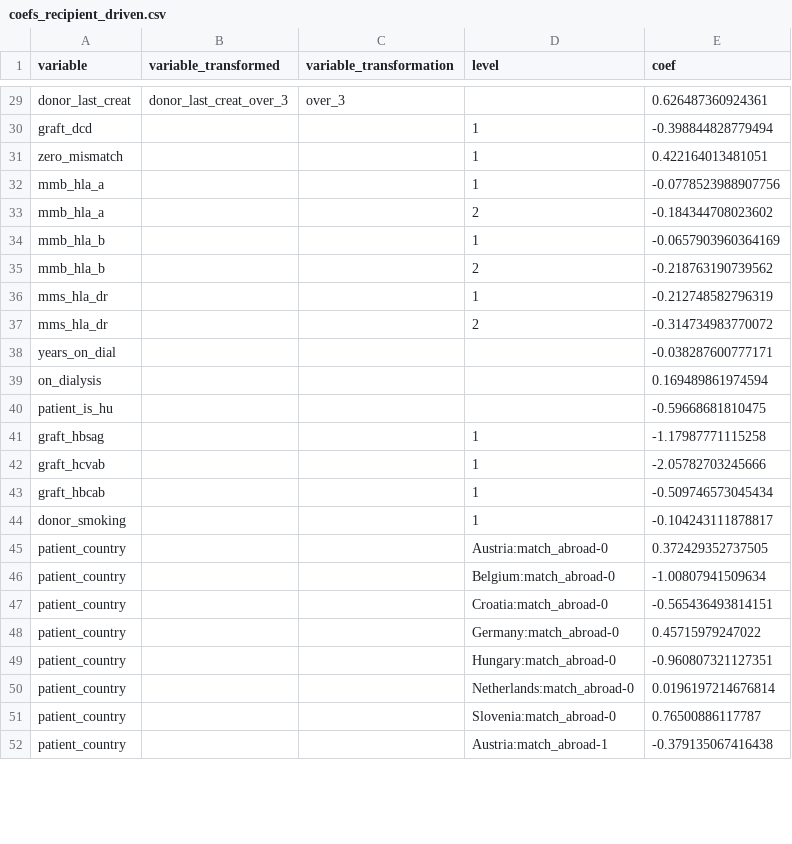
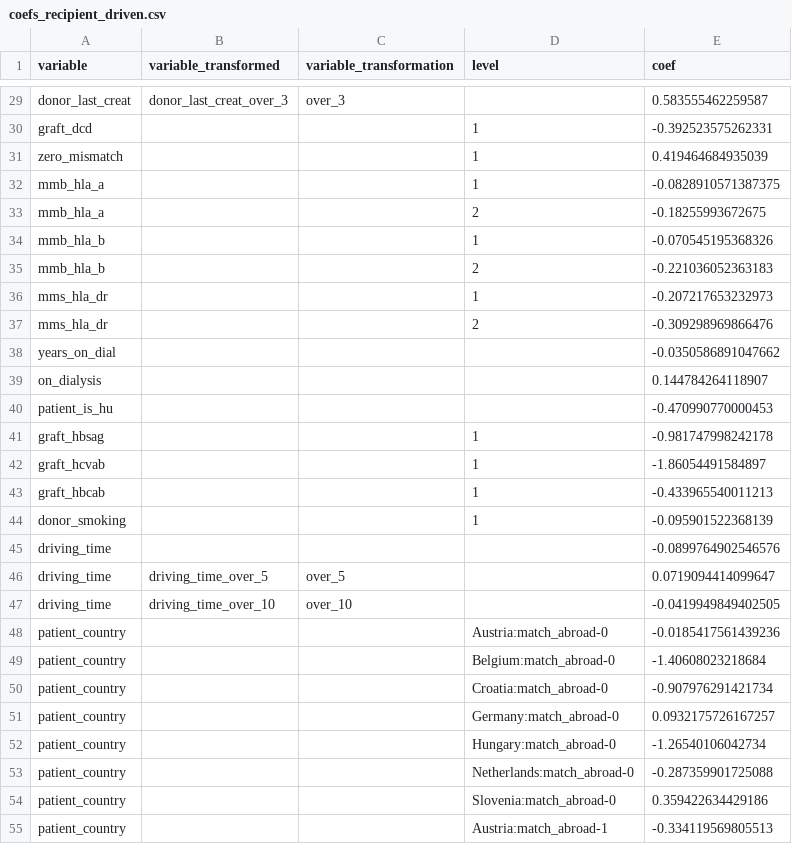
Before and after one commit to hansdeferrante/etkas_simulator, a CSV file: simulator/magic_values/acceptance/coefs_recipient_driven.csv, drawn as a sheet; only a part is shown, gaps mark what is left out; addresses are those after the commit; the diff covers the shown part only; the diff names each change by its address in the sheet, - before the commit and + after, or states it on an @@ line.

Commit message:
Coefs for acceptance module (with REs)

```diff
--- a/simulator/magic_values/acceptance/coefs_recipient_driven.csv
+++ b/simulator/magic_values/acceptance/coefs_recipient_driven.csv
-E29 (coef): 0.626487360924361
+E29 (coef): 0.583555462259587
-E30 (coef): -0.398844828779494
+E30 (coef): -0.392523575262331
-E31 (coef): 0.422164013481051
+E31 (coef): 0.419464684935039
-E32 (coef): -0.0778523988907756
+E32 (coef): -0.0828910571387375
-E33 (coef): -0.184344708023602
+E33 (coef): -0.18255993672675
-E34 (coef): -0.0657903960364169
+E34 (coef): -0.070545195368326
-E35 (coef): -0.218763190739562
+E35 (coef): -0.221036052363183
-E36 (coef): -0.212748582796319
+E36 (coef): -0.207217653232973
-E37 (coef): -0.314734983770072
+E37 (coef): -0.309298969866476
-E38 (coef): -0.038287600777171
+E38 (coef): -0.0350586891047662
-E39 (coef): 0.169489861974594
+E39 (coef): 0.144784264118907
-E40 (coef): -0.59668681810475
+E40 (coef): -0.470990770000453
-E41 (coef): -1.17987771115258
+E41 (coef): -0.981747998242178
-E42 (coef): -2.05782703245666
+E42 (coef): -1.86054491584897
-E43 (coef): -0.509746573045434
+E43 (coef): -0.433965540011213
-E44 (coef): -0.104243111878817
+E44 (coef): -0.095901522368139
+row 45: driving_time |  |  |  | -0.0899764902546576
+row 46: driving_time | driving_time_over_5 | over_5 |  | 0.0719094414099647
+row 47: driving_time | driving_time_over_10 | over_10 |  | -0.0419949849402505
-E48 (coef): 0.372429352737505
+E48 (coef): -0.0185417561439236
-E49 (coef): -1.00807941509634
+E49 (coef): -1.40608023218684
-E50 (coef): -0.565436493814151
+E50 (coef): -0.907976291421734
-E51 (coef): 0.45715979247022
+E51 (coef): 0.0932175726167257
-E52 (coef): -0.960807321127351
+E52 (coef): -1.26540106042734
-E53 (coef): 0.0196197214676814
+E53 (coef): -0.287359901725088
-E54 (coef): 0.76500886117787
+E54 (coef): 0.359422634429186
-E55 (coef): -0.379135067416438
+E55 (coef): -0.334119569805513
```
Also changed, not shown: 32 edited cells elsewhere in this file, simulator/magic_values/acceptance/coefs_center_and_obligations.csv, 14 other files.
